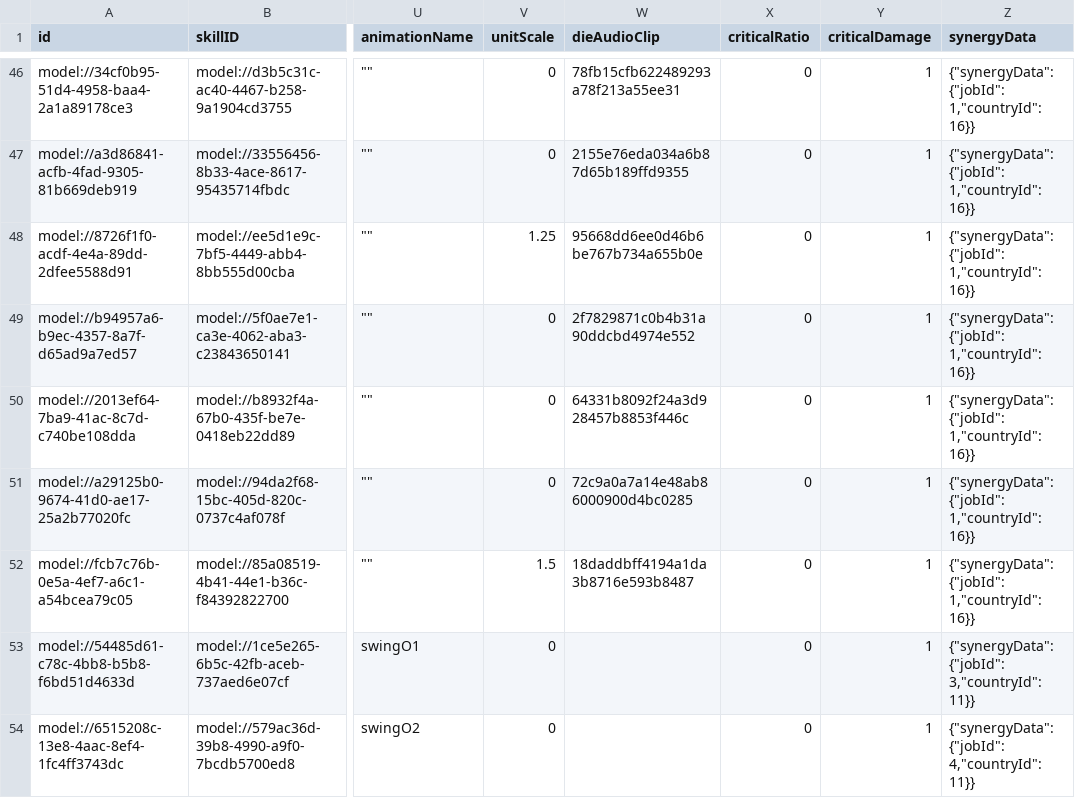
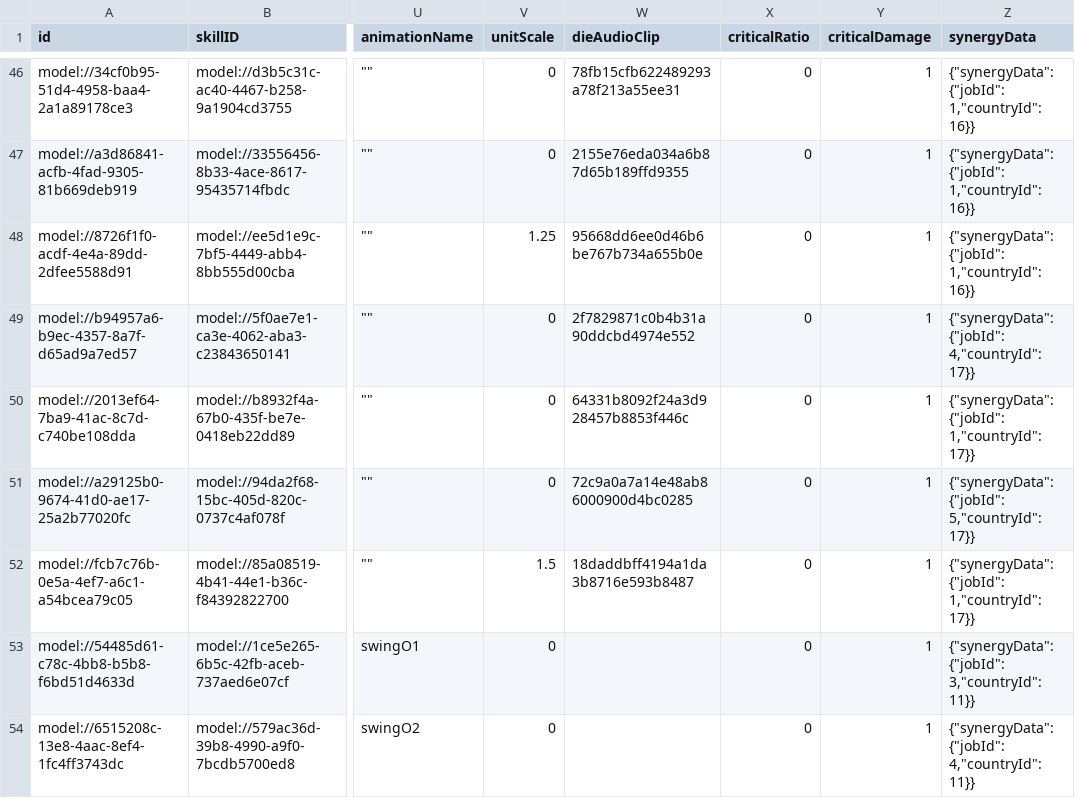
Before and after one commit to browniesss/MapleWorlds, a CSV file: RootDesk/MyDesk/DataSets/Unit.csv, drawn as a sheet; only a part is shown, gaps mark what is left out; the diff names each change by its address in the sheet, - before the commit and + after, or states it on an @@ line.

Commit message:
Update Unit.csv
신규 추가 시너지 데이터 수정

```diff
--- a/RootDesk/MyDesk/DataSets/Unit.csv
+++ b/RootDesk/MyDesk/DataSets/Unit.csv
-Z49 (synergyData): {"synergyData": {"jobId": 1,"countryId": 16}}
+Z49 (synergyData): {"synergyData": {"jobId": 4,"countryId": 17}}
-Z50 (synergyData): {"synergyData": {"jobId": 1,"countryId": 16}}
+Z50 (synergyData): {"synergyData": {"jobId": 1,"countryId": 17}}
-Z51 (synergyData): {"synergyData": {"jobId": 1,"countryId": 16}}
+Z51 (synergyData): {"synergyData": {"jobId": 5,"countryId": 17}}
-Z52 (synergyData): {"synergyData": {"jobId": 1,"countryId": 16}}
+Z52 (synergyData): {"synergyData": {"jobId": 1,"countryId": 17}}
```
